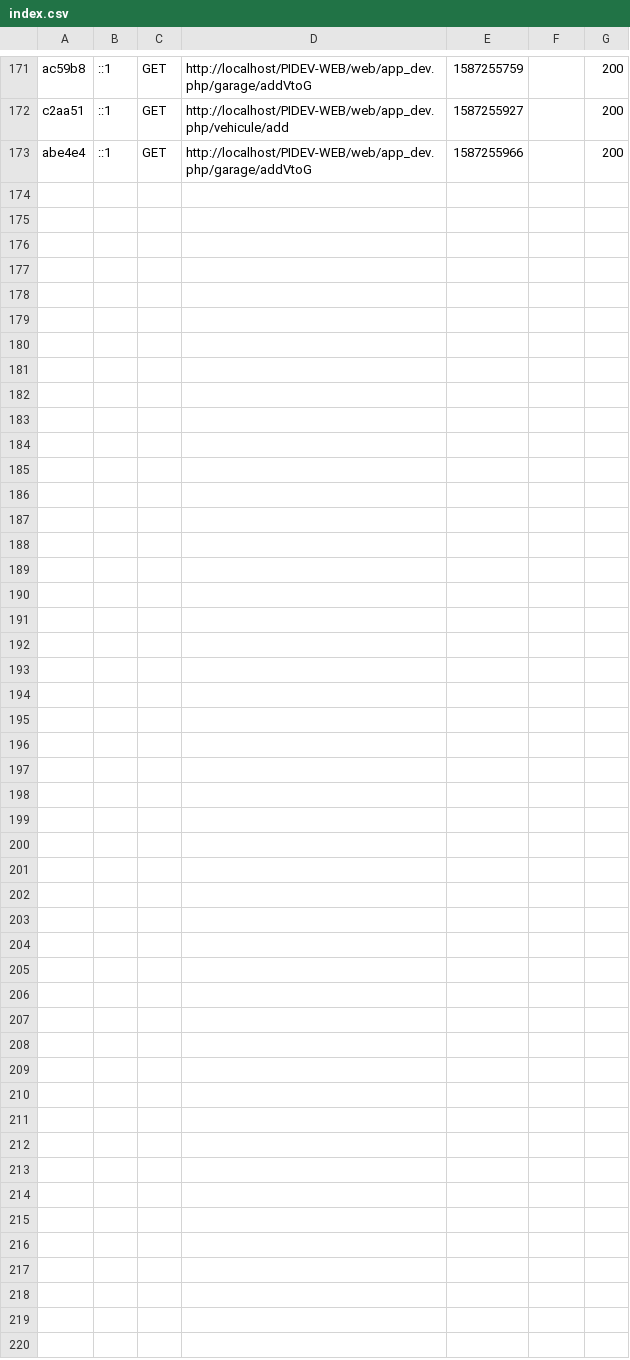
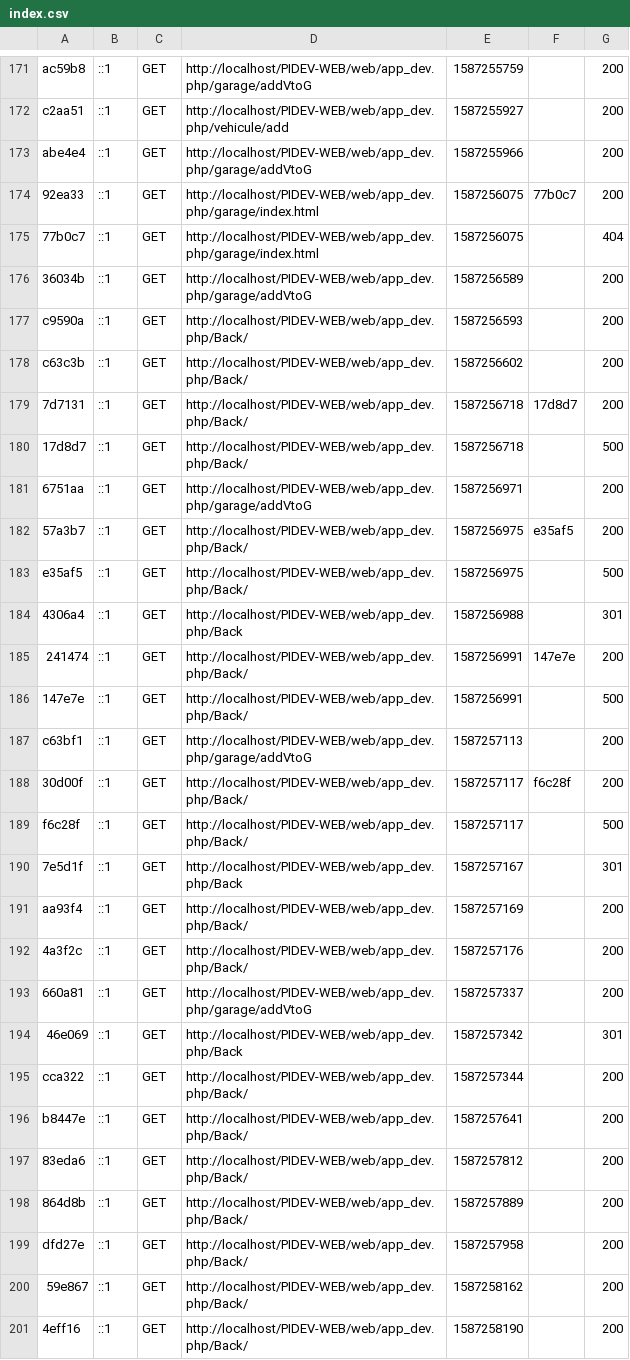
Before and after one commit to samybej/PIDEV-WEB, a CSV file: var/cache/dev/profiler/index.csv, drawn as a sheet; only a part is shown, gaps mark what is left out.

Commit message:
fix back

```diff
--- a/var/cache/dev/profiler/index.csv
+++ b/var/cache/dev/profiler/index.csv
@@ -173 +173,29 @@ c2aa51,::1,GET,http://localhost/PIDEV-WEB/web/app_dev.php/vehicule/add,158725592
 abe4e4,::1,GET,http://localhost/PIDEV-WEB/web/app_dev.php/garage/addVtoG,1587255966,,200
+92ea33,::1,GET,http://localhost/PIDEV-WEB/web/app_dev.php/garage/index.html,1587256075,77b0c7,200
+77b0c7,::1,GET,http://localhost/PIDEV-WEB/web/app_dev.php/garage/index.html,1587256075,,404
+36034b,::1,GET,http://localhost/PIDEV-WEB/web/app_dev.php/garage/addVtoG,1587256589,,200
+c9590a,::1,GET,http://localhost/PIDEV-WEB/web/app_dev.php/Back/,1587256593,,200
+c63c3b,::1,GET,http://localhost/PIDEV-WEB/web/app_dev.php/Back/,1587256602,,200
+7d7131,::1,GET,http://localhost/PIDEV-WEB/web/app_dev.php/Back/,1587256718,17d8d7,200
+17d8d7,::1,GET,http://localhost/PIDEV-WEB/web/app_dev.php/Back/,1587256718,,500
+6751aa,::1,GET,http://localhost/PIDEV-WEB/web/app_dev.php/garage/addVtoG,1587256971,,200
+57a3b7,::1,GET,http://localhost/PIDEV-WEB/web/app_dev.php/Back/,1587256975,e35af5,200
+e35af5,::1,GET,http://localhost/PIDEV-WEB/web/app_dev.php/Back/,1587256975,,500
+4306a4,::1,GET,http://localhost/PIDEV-WEB/web/app_dev.php/Back,1587256988,,301
+241474,::1,GET,http://localhost/PIDEV-WEB/web/app_dev.php/Back/,1587256991,147e7e,200
+147e7e,::1,GET,http://localhost/PIDEV-WEB/web/app_dev.php/Back/,1587256991,,500
+c63bf1,::1,GET,http://localhost/PIDEV-WEB/web/app_dev.php/garage/addVtoG,1587257113,,200
+30d00f,::1,GET,http://localhost/PIDEV-WEB/web/app_dev.php/Back/,1587257117,f6c28f,200
+f6c28f,::1,GET,http://localhost/PIDEV-WEB/web/app_dev.php/Back/,1587257117,,500
+7e5d1f,::1,GET,http://localhost/PIDEV-WEB/web/app_dev.php/Back,1587257167,,301
+aa93f4,::1,GET,http://localhost/PIDEV-WEB/web/app_dev.php/Back/,1587257169,,200
+4a3f2c,::1,GET,http://localhost/PIDEV-WEB/web/app_dev.php/Back/,1587257176,,200
+660a81,::1,GET,http://localhost/PIDEV-WEB/web/app_dev.php/garage/addVtoG,1587257337,,200
+46e069,::1,GET,http://localhost/PIDEV-WEB/web/app_dev.php/Back,1587257342,,301
+cca322,::1,GET,http://localhost/PIDEV-WEB/web/app_dev.php/Back/,1587257344,,200
+b8447e,::1,GET,http://localhost/PIDEV-WEB/web/app_dev.php/Back/,1587257641,,200
+83eda6,::1,GET,http://localhost/PIDEV-WEB/web/app_dev.php/Back/,1587257812,,200
+864d8b,::1,GET,http://localhost/PIDEV-WEB/web/app_dev.php/Back/,1587257889,,200
+dfd27e,::1,GET,http://localhost/PIDEV-WEB/web/app_dev.php/Back/,1587257958,,200
+59e867,::1,GET,http://localhost/PIDEV-WEB/web/app_dev.php/Back/,1587258162,,200
+4eff16,::1,GET,http://localhost/PIDEV-WEB/web/app_dev.php/Back/,1587258190,,200
```
Also changed, not shown: 6 other files.
